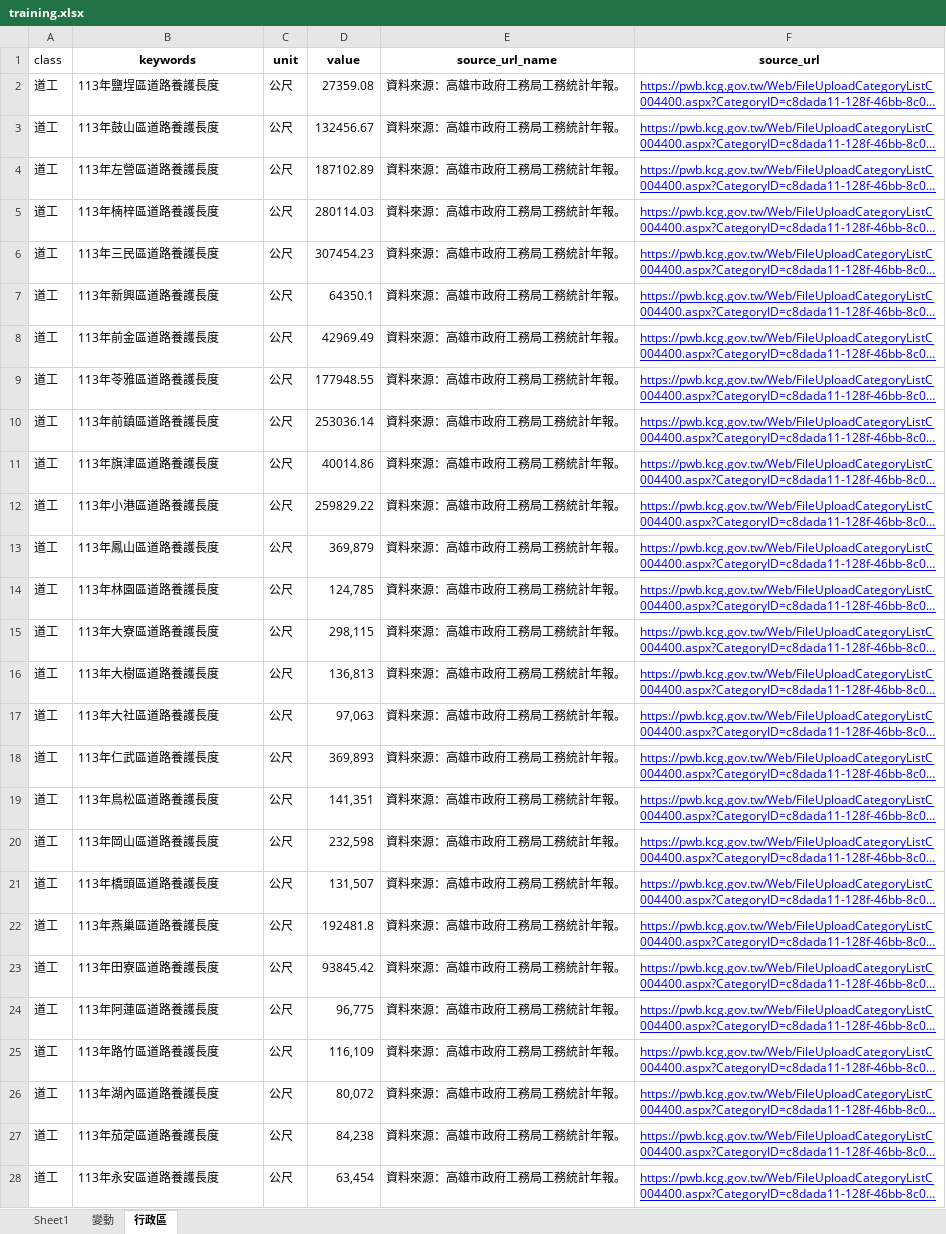
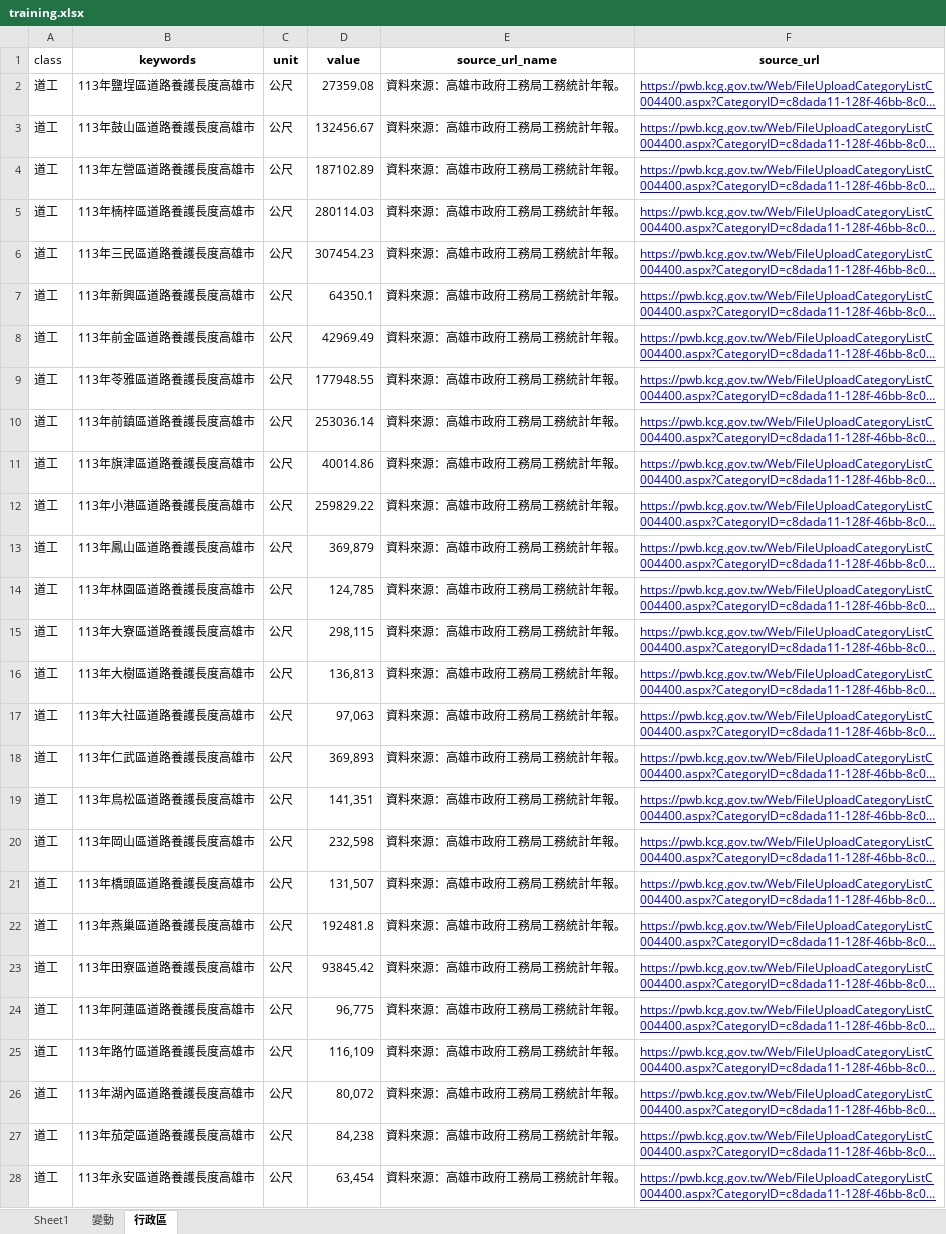
Before and after one commit to hismymy0214-cloud/line-bot-ai, an Excel workbook: training.xlsx, sheet 行政區, drawn as a sheet; only a part is shown; long unchanged cells end in …; values as stored, in another font and other column widths than the file's, no borders; conditional formats not drawn; the diff covers the shown part only; the diff names each change by its address in the sheet, - before the commit and + after, or states it on an @@ line.

Commit message:
Add files via upload

```diff
--- a/training.xlsx (sheet 行政區)
+++ b/training.xlsx (sheet 行政區)
-B2 (keywords): 113年鹽埕區道路養護長度
+B2 (keywords): 113年鹽埕區道路養護長度高雄市
-B3 (keywords): 113年鼓山區道路養護長度
+B3 (keywords): 113年鼓山區道路養護長度高雄市
-B4 (keywords): 113年左營區道路養護長度
+B4 (keywords): 113年左營區道路養護長度高雄市
-B5 (keywords): 113年楠梓區道路養護長度
+B5 (keywords): 113年楠梓區道路養護長度高雄市
-B6 (keywords): 113年三民區道路養護長度
+B6 (keywords): 113年三民區道路養護長度高雄市
-B7 (keywords): 113年新興區道路養護長度
+B7 (keywords): 113年新興區道路養護長度高雄市
-B8 (keywords): 113年前金區道路養護長度
+B8 (keywords): 113年前金區道路養護長度高雄市
-B9 (keywords): 113年苓雅區道路養護長度
+B9 (keywords): 113年苓雅區道路養護長度高雄市
-B10 (keywords): 113年前鎮區道路養護長度
+B10 (keywords): 113年前鎮區道路養護長度高雄市
-B11 (keywords): 113年旗津區道路養護長度
+B11 (keywords): 113年旗津區道路養護長度高雄市
-B12 (keywords): 113年小港區道路養護長度
+B12 (keywords): 113年小港區道路養護長度高雄市
-B13 (keywords): 113年鳳山區道路養護長度
+B13 (keywords): 113年鳳山區道路養護長度高雄市
-B14 (keywords): 113年林園區道路養護長度
+B14 (keywords): 113年林園區道路養護長度高雄市
-B15 (keywords): 113年大寮區道路養護長度
+B15 (keywords): 113年大寮區道路養護長度高雄市
-B16 (keywords): 113年大樹區道路養護長度
+B16 (keywords): 113年大樹區道路養護長度高雄市
-B17 (keywords): 113年大社區道路養護長度
+B17 (keywords): 113年大社區道路養護長度高雄市
-B18 (keywords): 113年仁武區道路養護長度
+B18 (keywords): 113年仁武區道路養護長度高雄市
-B19 (keywords): 113年鳥松區道路養護長度
+B19 (keywords): 113年鳥松區道路養護長度高雄市
-B20 (keywords): 113年岡山區道路養護長度
+B20 (keywords): 113年岡山區道路養護長度高雄市
-B21 (keywords): 113年橋頭區道路養護長度
+B21 (keywords): 113年橋頭區道路養護長度高雄市
-B22 (keywords): 113年燕巢區道路養護長度
+B22 (keywords): 113年燕巢區道路養護長度高雄市
-B23 (keywords): 113年田寮區道路養護長度
+B23 (keywords): 113年田寮區道路養護長度高雄市
-B24 (keywords): 113年阿蓮區道路養護長度
+B24 (keywords): 113年阿蓮區道路養護長度高雄市
-B25 (keywords): 113年路竹區道路養護長度
+B25 (keywords): 113年路竹區道路養護長度高雄市
-B26 (keywords): 113年湖內區道路養護長度
+B26 (keywords): 113年湖內區道路養護長度高雄市
-B27 (keywords): 113年茄萣區道路養護長度
+B27 (keywords): 113年茄萣區道路養護長度高雄市
-B28 (keywords): 113年永安區道路養護長度
+B28 (keywords): 113年永安區道路養護長度高雄市
```
Also changed, not shown: 49 edited cells and cell formats elsewhere in this sheet, sheet Sheet1.
